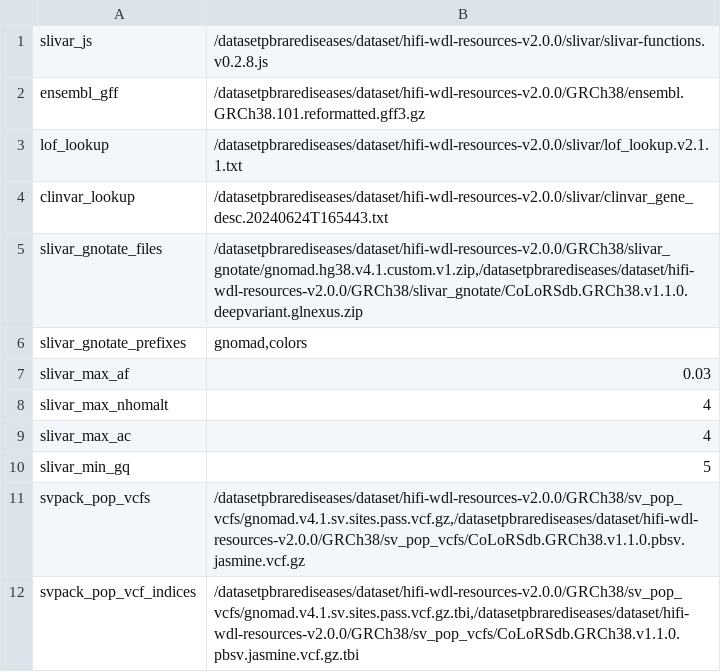
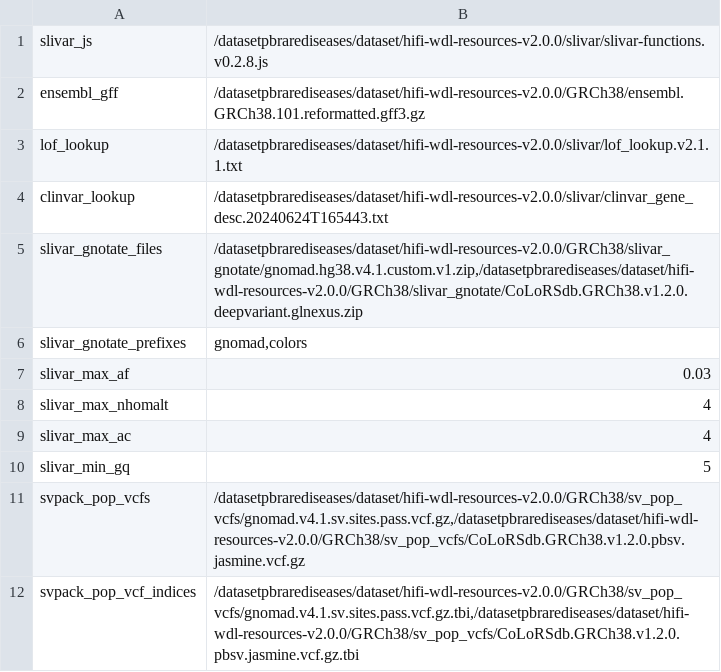
Before and after one commit to PacificBiosciences/HiFi-human-WGS-WDL, a TSV file: backends/azure/GRCh38.tertiary_map.v2p0p0.azure.tsv, drawn as a sheet.

Commit message:
Update to CoLoRSdb v1.2.0

```diff
--- a/backends/azure/GRCh38.tertiary_map.v2p0p0.azure.tsv
+++ b/backends/azure/GRCh38.tertiary_map.v2p0p0.azure.tsv
@@ -4,3 +4,3 @@ lof_lookup	/datasetpbrarediseases/dataset/hifi-wdl-resources-v2.0.0/slivar/lof_l
 clinvar_lookup	/datasetpbrarediseases/dataset/hifi-wdl-resources-v2.0.0/slivar/clinvar_gene_desc.20240624T165443.txt
-slivar_gnotate_files	/datasetpbrarediseases/dataset/hifi-wdl-resources-v2.0.0/GRCh38/slivar_gnotate/gnomad.hg38.v4.1.custom.v1.zip,/datasetpbrarediseases/dataset/hifi-wdl-resources-v2.0.0/GRCh38/slivar_gnotate/CoLoRSdb.GRCh38.v1.1.0.deepvariant.glnexus.zip
+slivar_gnotate_files	/datasetpbrarediseases/dataset/hifi-wdl-resources-v2.0.0/GRCh38/slivar_gnotate/gnomad.hg38.v4.1.custom.v1.zip,/datasetpbrarediseases/dataset/hifi-wdl-resources-v2.0.0/GRCh38/slivar_gnotate/CoLoRSdb.GRCh38.v1.2.0.deepvariant.glnexus.zip
 slivar_gnotate_prefixes	gnomad,colors
@@ -10,3 +10,3 @@ slivar_max_ac	4
 slivar_min_gq	5
-svpack_pop_vcfs	/datasetpbrarediseases/dataset/hifi-wdl-resources-v2.0.0/GRCh38/sv_pop_vcfs/gnomad.v4.1.sv.sites.pass.vcf.gz,/datasetpbrarediseases/dataset/hifi-wdl-resources-v2.0.0/GRCh38/sv_pop_vcfs/CoLoRSdb.GRCh38.v1.1.0.pbsv.jasmine.vcf.gz
-svpack_pop_vcf_indices	/datasetpbrarediseases/dataset/hifi-wdl-resources-v2.0.0/GRCh38/sv_pop_vcfs/gnomad.v4.1.sv.sites.pass.vcf.gz.tbi,/datasetpbrarediseases/dataset/hifi-wdl-resources-v2.0.0/GRCh38/sv_pop_vcfs/CoLoRSdb.GRCh38.v1.1.0.pbsv.jasmine.vcf.gz.tbi
+svpack_pop_vcfs	/datasetpbrarediseases/dataset/hifi-wdl-resources-v2.0.0/GRCh38/sv_pop_vcfs/gnomad.v4.1.sv.sites.pass.vcf.gz,/datasetpbrarediseases/dataset/hifi-wdl-resources-v2.0.0/GRCh38/sv_pop_vcfs/CoLoRSdb.GRCh38.v1.2.0.pbsv.jasmine.vcf.gz
+svpack_pop_vcf_indices	/datasetpbrarediseases/dataset/hifi-wdl-resources-v2.0.0/GRCh38/sv_pop_vcfs/gnomad.v4.1.sv.sites.pass.vcf.gz.tbi,/datasetpbrarediseases/dataset/hifi-wdl-resources-v2.0.0/GRCh38/sv_pop_vcfs/CoLoRSdb.GRCh38.v1.2.0.pbsv.jasmine.vcf.gz.tbi
```
Also changed, not shown: 6 other files.
